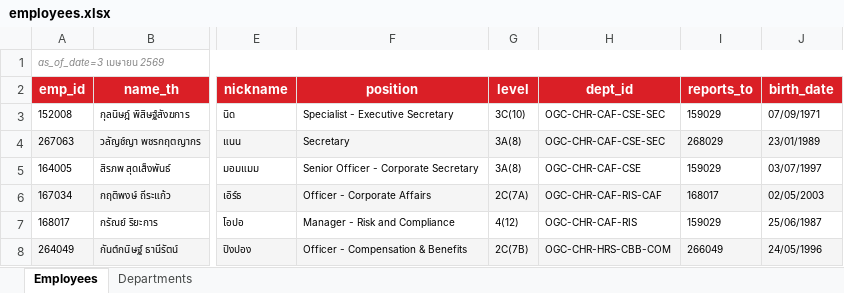
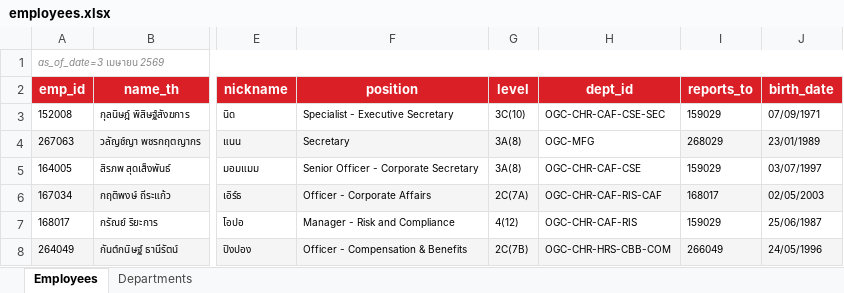
Before and after one commit to pkllimsurat-dotcom/oceanglass-orgchart, an Excel workbook: employees.xlsx, sheet Employees, drawn as a sheet; only a part is shown, gaps mark what is left out; values as stored, in another font and other column widths than the file's, no borders; the diff names each change by its address in the sheet, - before the commit and + after, or states it on an @@ line.

Commit message:
Add files via upload

```diff
--- a/employees.xlsx (sheet Employees)
+++ b/employees.xlsx (sheet Employees)
-H4 (dept_id): OGC-CHR-CAF-CSE-SEC
+H4 (dept_id): OGC-MFG
-H4 fill: #F5F5F5
+H4 fill: none
```
